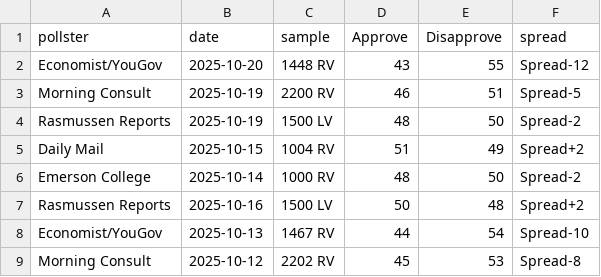
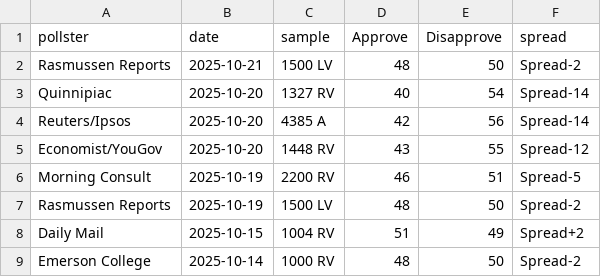
Before and after one commit to Nathaniel-A-Miller/polls, a CSV file: polls.csv, drawn as a sheet; only a part is shown; the shorter side is filled out with more unchanged rows; the diff names each change by its address in the sheet, - before the commit and + after, or states it on an @@ line.

Commit message:
Add new poll data to polls.csv

```diff
--- a/polls.csv
+++ b/polls.csv
+row 2: Rasmussen Reports | 2025-10-21 | 1500 LV | 48 | 50 | Spread-2
+row 3: Quinnipiac | 2025-10-20 | 1327 RV | 40 | 54 | Spread-14
+row 4: Reuters/Ipsos | 2025-10-20 | 4385 A | 42 | 56 | Spread-14
```
